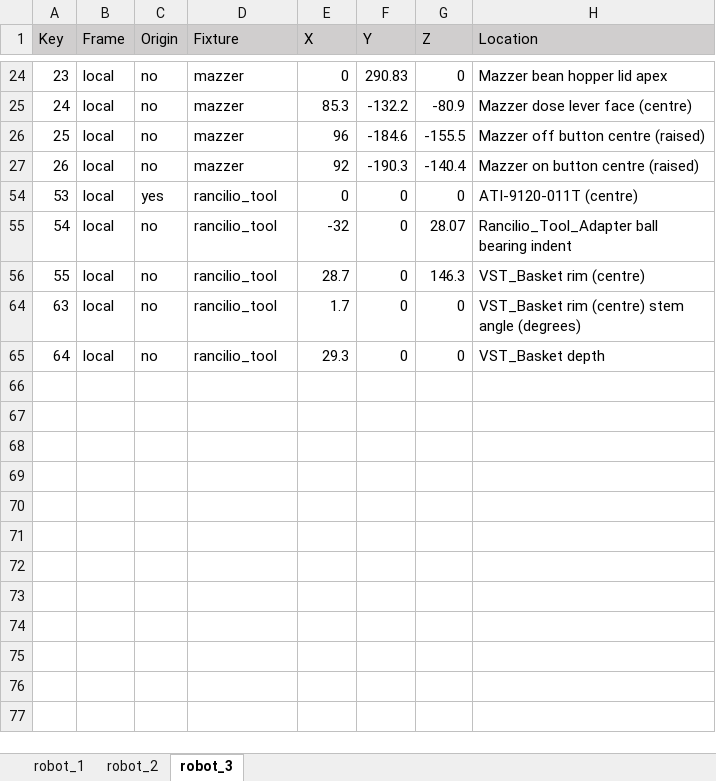
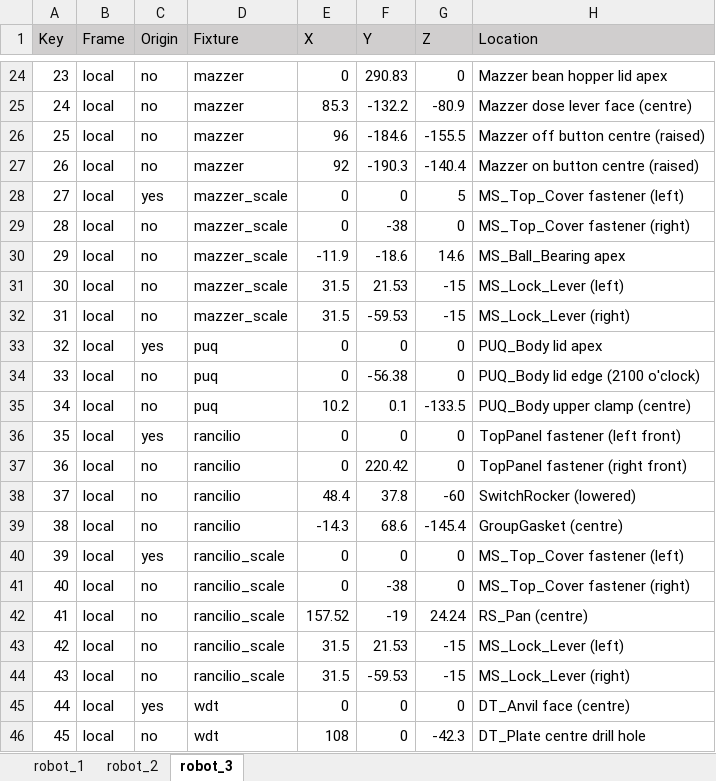
Before and after one commit to domkbm/ENMT482_Assignment_2, an Excel workbook: points.xlsx, sheet robot_3, drawn as a sheet; only a part is shown, gaps mark what is left out; the shorter side is filled out with more unchanged rows; values as stored, in another font and other column widths than the file's, no borders; the diff covers the shown part only; the diff names each change by its address in the sheet, - before the commit and + after, or states it on an @@ line.

```diff
--- a/points.xlsx (sheet robot_3)
+++ b/points.xlsx (sheet robot_3)
@@ row 28 unhidden: 27 | local | yes | mazzer_scale | 0 | 0 | 5 | MS_Top_Cover fastener (left) @@
@@ row 29 unhidden: 28 | local | no | mazzer_scale | 0 | -38 | 0 | MS_Top_Cover fastener (right) @@
@@ row 30 unhidden: 29 | local | no | mazzer_scale | -11.9 | -18.6 | 14.6 | MS_Ball_Bearing apex @@
@@ row 31 unhidden: 30 | local | no | mazzer_scale | 31.5 | 21.53 | -15 | MS_Lock_Lever (left) @@
@@ row 32 unhidden: 31 | local | no | mazzer_scale | 31.5 | -59.53 | -15 | MS_Lock_Lever (right) @@
@@ row 33 unhidden: 32 | local | yes | puq | 0 | 0 | 0 | PUQ_Body lid apex @@
@@ row 34 unhidden: 33 | local | no | puq | 0 | -56.38 | 0 | PUQ_Body lid edge (2100 o'clock) @@
@@ row 35 unhidden: 34 | local | no | puq | 10.2 | 0.1 | -133.5 | PUQ_Body upper clamp (centre) @@
@@ row 36 unhidden: 35 | local | yes | rancilio | 0 | 0 | 0 | TopPanel fastener (left front) @@
@@ row 37 unhidden: 36 | local | no | rancilio | 0 | 220.42 | 0 | TopPanel fastener (right front) @@
@@ row 38 unhidden: 37 | local | no | rancilio | 48.4 | 37.8 | -60 | SwitchRocker (lowered) @@
@@ row 39 unhidden: 38 | local | no | rancilio | -14.3 | 68.6 | -145.4 | GroupGasket (centre) @@
@@ row 40 unhidden: 39 | local | yes | rancilio_scale | 0 | 0 | 0 | MS_Top_Cover fastener (left) @@
@@ row 41 unhidden: 40 | local | no | rancilio_scale | 0 | -38 | 0 | MS_Top_Cover fastener (right) @@
@@ row 42 unhidden: 41 | local | no | rancilio_scale | 157.52 | -19 | 24.24 | RS_Pan (centre) @@
@@ row 43 unhidden: 42 | local | no | rancilio_scale | 31.5 | 21.53 | -15 | MS_Lock_Lever (left) @@
@@ row 44 unhidden: 43 | local | no | rancilio_scale | 31.5 | -59.53 | -15 | MS_Lock_Lever (right) @@
@@ row 45 unhidden: 44 | local | yes | wdt | 0 | 0 | 0 | DT_Anvil face (centre) @@
@@ row 46 unhidden: 45 | local | no | wdt | 108 | 0 | -42.3 | DT_Plate centre drill hole @@
```
Also changed, not shown: 31 hidden or unhidden rows elsewhere in this sheet, 5 other files.
